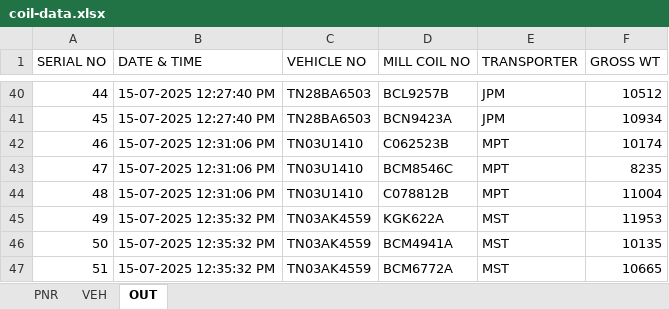
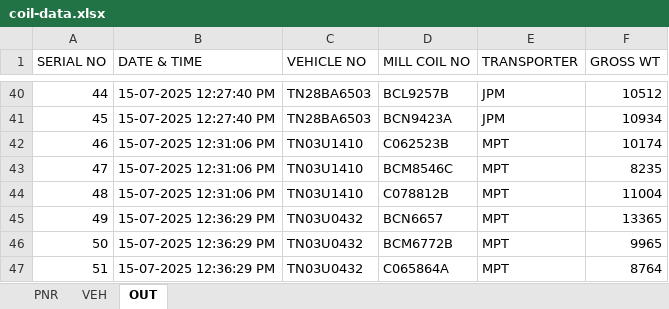
Before and after one commit to gmanand23/Coil_Info, an Excel workbook: coil-data.xlsx, sheet OUT, drawn as a sheet; only a part is shown, gaps mark what is left out; values as stored, in another font and other column widths than the file's, no borders; the diff names each change by its address in the sheet, - before the commit and + after, or states it on an @@ line.

Commit message:
Update OUT data: 3 new entries added on 2025-07-15T07:06:29.635Z

```diff
--- a/coil-data.xlsx (sheet OUT)
+++ b/coil-data.xlsx (sheet OUT)
-B45:B47 (DATE & TIME): 15-07-2025 12:35:32 PM
+B45:B47 (DATE & TIME): 15-07-2025 12:36:29 PM
-C45:C47 (VEHICLE NO): TN03AK4559
+C45:C47 (VEHICLE NO): TN03U0432
-D45 (MILL COIL NO): KGK622A
+D45 (MILL COIL NO): BCN6657
-E45:E47 (TRANSPORTER): MST
+E45:E47 (TRANSPORTER): MPT
-F45 (GROSS WT): 11953
+F45 (GROSS WT): 13365
-D46 (MILL COIL NO): BCM4941A
+D46 (MILL COIL NO): BCM6772B
-F46 (GROSS WT): 10135
+F46 (GROSS WT): 9965
-D47 (MILL COIL NO): BCM6772A
+D47 (MILL COIL NO): C065864A
-F47 (GROSS WT): 10665
+F47 (GROSS WT): 8764
```
